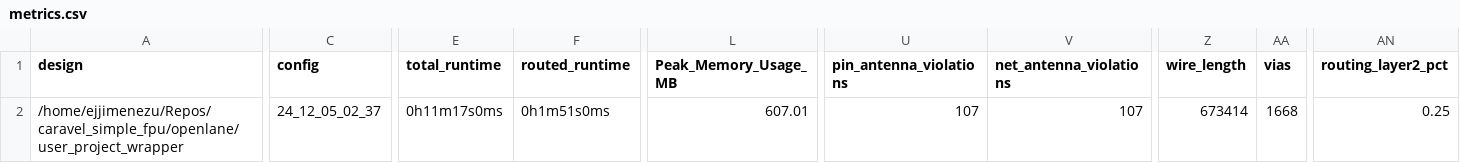
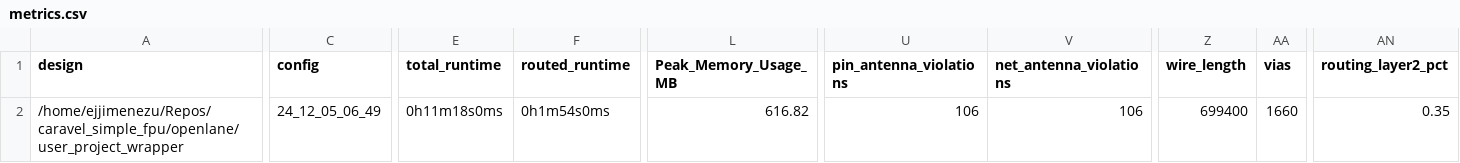
Before and after one commit to jjimenezu/caravel_simple_fpu, a CSV file: signoff/user_project_wrapper/metrics.csv, drawn as a sheet; only a part is shown, gaps mark what is left out; the diff covers the shown part only; the diff names each change by its address in the sheet, - before the commit and + after, or states it on an @@ line.

```diff
--- a/signoff/user_project_wrapper/metrics.csv
+++ b/signoff/user_project_wrapper/metrics.csv
-C2 (config): 24_12_05_02_37
+C2 (config): 24_12_05_06_49
-E2 (total_runtime): 0h11m17s0ms
+E2 (total_runtime): 0h11m18s0ms
-F2 (routed_runtime): 0h1m51s0ms
+F2 (routed_runtime): 0h1m54s0ms
-L2 (Peak_Memory_Usage_MB): 607.01
+L2 (Peak_Memory_Usage_MB): 616.82
-U2 (pin_antenna_violations): 107
+U2 (pin_antenna_violations): 106
-V2 (net_antenna_violations): 107
+V2 (net_antenna_violations): 106
-Z2 (wire_length): 673414
+Z2 (wire_length): 699400
-AA2 (vias): 1668
+AA2 (vias): 1660
-AN2 (routing_layer2_pct): 0.25
+AN2 (routing_layer2_pct): 0.35
```
Also changed, not shown: 7 edited cells elsewhere in this file, signoff/fpu/metrics.csv, 26 other files.
